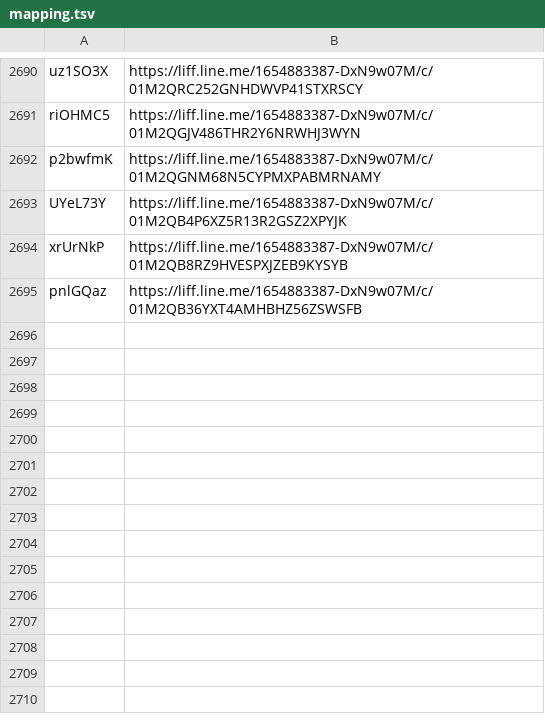
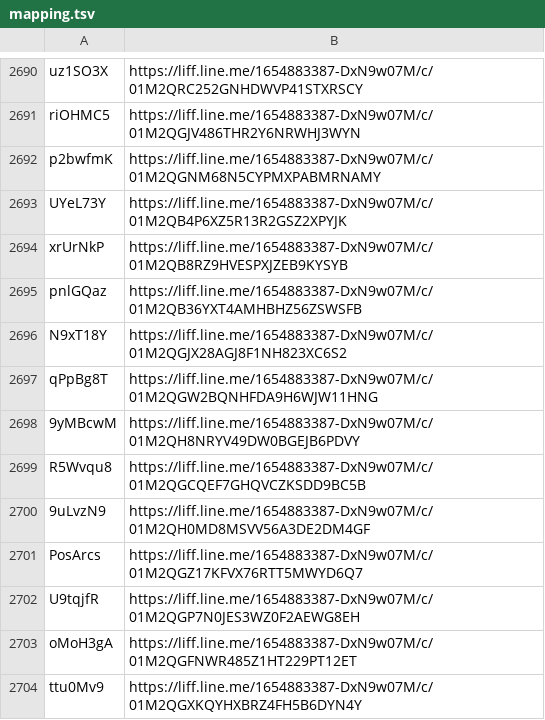
Before and after one commit to wowack7/beybuilder, a TSV file: data/draw/mapping.tsv, drawn as a sheet; only a part is shown, gaps mark what is left out.

Commit message:
chore(draw): 同步上游新公布的店家

```diff
--- a/data/draw/mapping.tsv
+++ b/data/draw/mapping.tsv
@@ -2695 +2695,10 @@ xrUrNkP	https://liff.line.me/1654883387-DxN9w07M/c/01M2QB8RZ9HVESPXJZEB9KYSYB
 pnlGQaz	https://liff.line.me/1654883387-DxN9w07M/c/01M2QB36YXT4AMHBHZ56ZSWSFB
+N9xT18Y	https://liff.line.me/1654883387-DxN9w07M/c/01M2QGJX28AGJ8F1NH823XC6S2
+qPpBg8T	https://liff.line.me/1654883387-DxN9w07M/c/01M2QGW2BQNHFDA9H6WJW11HNG
+9yMBcwM	https://liff.line.me/1654883387-DxN9w07M/c/01M2QH8NRYV49DW0BGEJB6PDVY
+R5Wvqu8	https://liff.line.me/1654883387-DxN9w07M/c/01M2QGCQEF7GHQVCZKSDD9BC5B
+9uLvzN9	https://liff.line.me/1654883387-DxN9w07M/c/01M2QH0MD8MSVV56A3DE2DM4GF
+PosArcs	https://liff.line.me/1654883387-DxN9w07M/c/01M2QGZ17KFVX76RTT5MWYD6Q7
+U9tqjfR	https://liff.line.me/1654883387-DxN9w07M/c/01M2QGP7N0JES3WZ0F2AEWG8EH
+oMoH3gA	https://liff.line.me/1654883387-DxN9w07M/c/01M2QGFNWR485Z1HT229PT12ET
+ttu0Mv9	https://liff.line.me/1654883387-DxN9w07M/c/01M2QGXKQYHXBRZ4FH5B6DYN4Y
```
Also changed, not shown: data/draw/item_seen.tsv, data/draw/stores.tsv, 3 other files.
